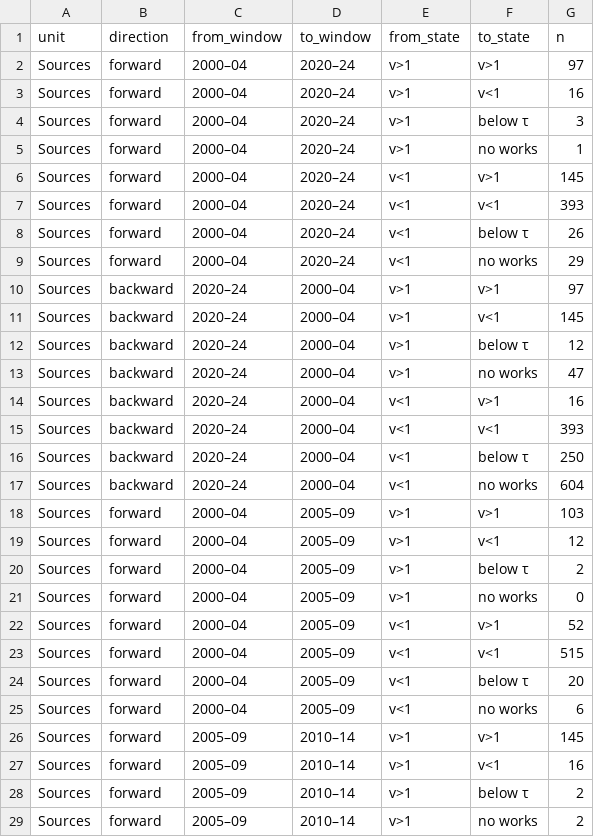
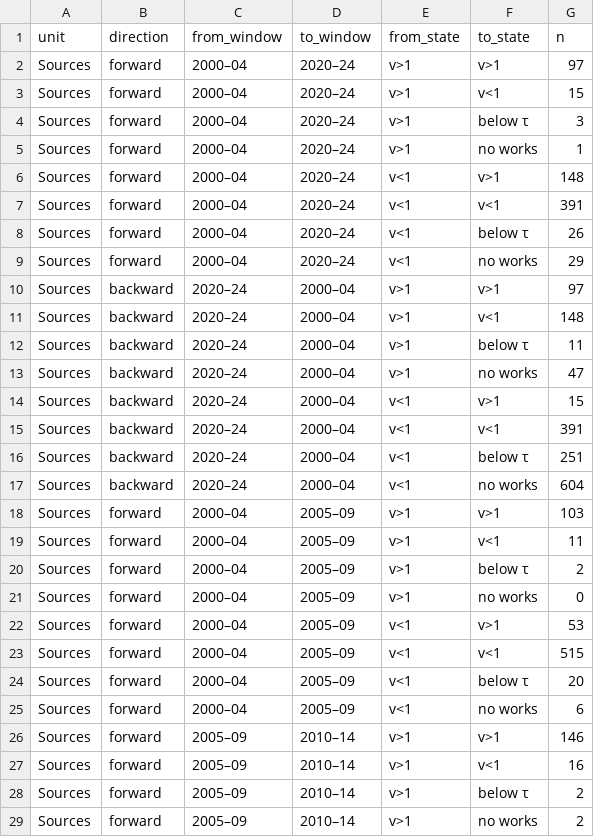
Before and after one commit to LarryCram/EconomicsBusiness, a CSV file: data/survivorship_transitions.csv, drawn as a sheet; only a part is shown; the diff covers the shown part only.

```diff
--- a/data/survivorship_transitions.csv
+++ b/data/survivorship_transitions.csv
@@ -2,7 +2,7 @@ unit,direction,from_window,to_window,from_state,to_state,n
 Sources,forward,2000–04,2020–24,v>1,v>1,97
-Sources,forward,2000–04,2020–24,v>1,v<1,16
+Sources,forward,2000–04,2020–24,v>1,v<1,15
 Sources,forward,2000–04,2020–24,v>1,below τ,3
 Sources,forward,2000–04,2020–24,v>1,no works,1
-Sources,forward,2000–04,2020–24,v<1,v>1,145
-Sources,forward,2000–04,2020–24,v<1,v<1,393
+Sources,forward,2000–04,2020–24,v<1,v>1,148
+Sources,forward,2000–04,2020–24,v<1,v<1,391
 Sources,forward,2000–04,2020–24,v<1,below τ,26
@@ -10,14 +10,14 @@ Sources,forward,2000–04,2020–24,v<1,no works,29
 Sources,backward,2020–24,2000–04,v>1,v>1,97
-Sources,backward,2020–24,2000–04,v>1,v<1,145
-Sources,backward,2020–24,2000–04,v>1,below τ,12
+Sources,backward,2020–24,2000–04,v>1,v<1,148
+Sources,backward,2020–24,2000–04,v>1,below τ,11
 Sources,backward,2020–24,2000–04,v>1,no works,47
-Sources,backward,2020–24,2000–04,v<1,v>1,16
-Sources,backward,2020–24,2000–04,v<1,v<1,393
-Sources,backward,2020–24,2000–04,v<1,below τ,250
+Sources,backward,2020–24,2000–04,v<1,v>1,15
+Sources,backward,2020–24,2000–04,v<1,v<1,391
+Sources,backward,2020–24,2000–04,v<1,below τ,251
 Sources,backward,2020–24,2000–04,v<1,no works,604
 Sources,forward,2000–04,2005–09,v>1,v>1,103
-Sources,forward,2000–04,2005–09,v>1,v<1,12
+Sources,forward,2000–04,2005–09,v>1,v<1,11
 Sources,forward,2000–04,2005–09,v>1,below τ,2
 Sources,forward,2000–04,2005–09,v>1,no works,0
-Sources,forward,2000–04,2005–09,v<1,v>1,52
+Sources,forward,2000–04,2005–09,v<1,v>1,53
 Sources,forward,2000–04,2005–09,v<1,v<1,515
@@ -25,3 +25,3 @@ Sources,forward,2000–04,2005–09,v<1,below τ,20
 Sources,forward,2000–04,2005–09,v<1,no works,6
-Sources,forward,2005–09,2010–14,v>1,v>1,145
+Sources,forward,2005–09,2010–14,v>1,v>1,146
 Sources,forward,2005–09,2010–14,v>1,v<1,16
```
Also changed, not shown: 37 edited cells elsewhere in this file, data/benchmark_journals_summary.csv, data/finance_reclassification.csv, 8 other files.
